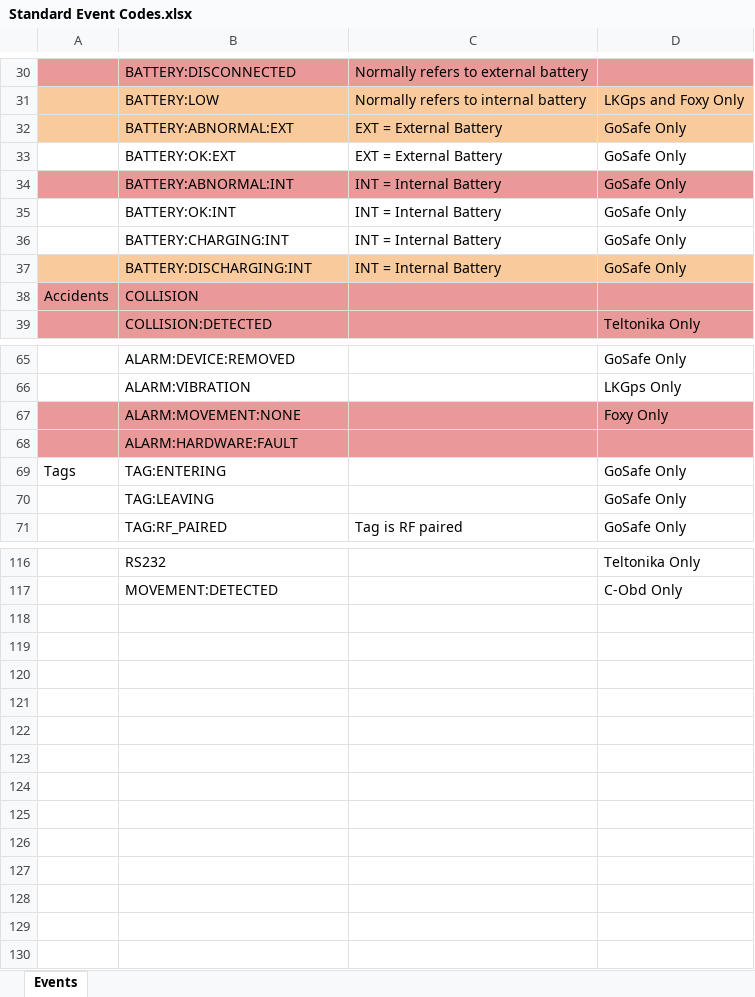
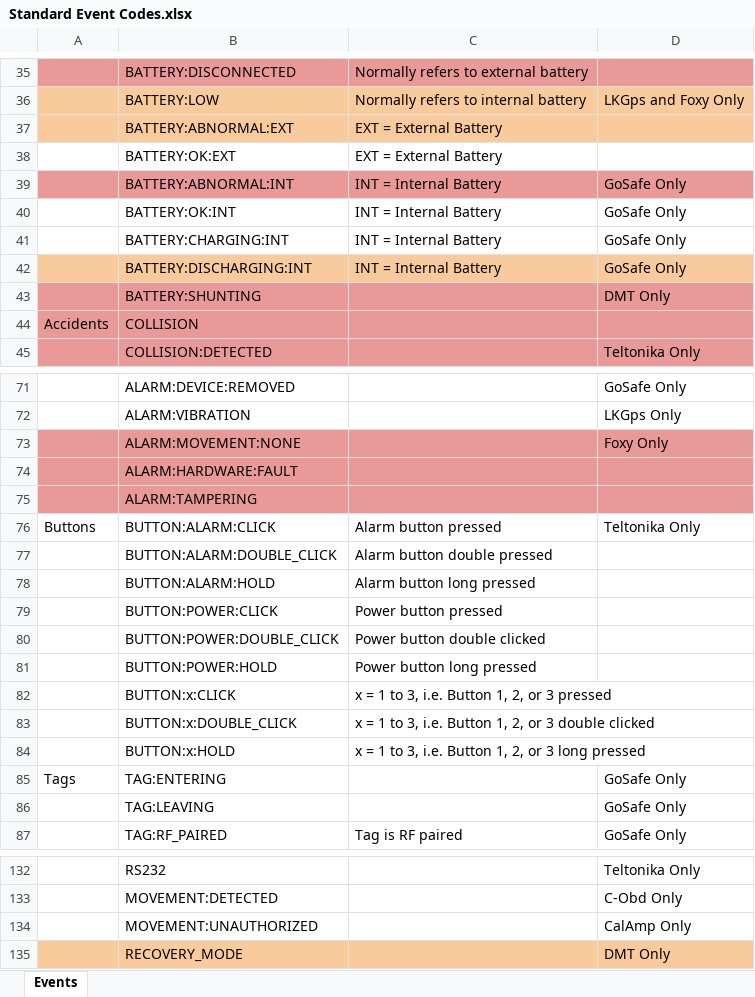
Before and after one commit to acmgroup/destinydocs, an Excel workbook: Telemetry/Standard Event Codes.xlsx, sheet Events, drawn as a sheet; only a part is shown, gaps mark what is left out; values as stored, in another font and other column widths than the file's, no borders; charts and pictures not drawn; addresses are those after the commit; the diff covers the shown part only; the diff names each change by its address in the sheet, - before the commit and + after, or states it on an @@ line.

Commit message:
Updated Standard Event Codes.

```diff
--- a/Telemetry/Standard Event Codes.xlsx (sheet Events)
+++ b/Telemetry/Standard Event Codes.xlsx (sheet Events)
-D37:D38: GoSafe Only
+D37:D38: (empty)
+row 43:  | BATTERY:SHUNTING |  | DMT Only
+row 75:  | ALARM:TAMPERING
+row 76: Buttons | BUTTON:ALARM:CLICK | Alarm button pressed | Teltonika Only
+row 77:  | BUTTON:ALARM:DOUBLE_CLICK | Alarm button double pressed
+row 78:  | BUTTON:ALARM:HOLD | Alarm button long pressed
+row 79:  | BUTTON:POWER:CLICK | Power button pressed
+row 80:  | BUTTON:POWER:DOUBLE_CLICK | Power button double clicked
+row 81:  | BUTTON:POWER:HOLD | Power button long pressed
+row 82:  | BUTTON:x:CLICK | x = 1 to 3, i.e. Button 1, 2, or 3 pressed
+row 83:  | BUTTON:x:DOUBLE_CLICK | x = 1 to 3, i.e. Button 1, 2, or 3 double clicked
+row 84:  | BUTTON:x:HOLD | x = 1 to 3, i.e. Button 1, 2, or 3 long pressed
+row 134:  | MOVEMENT:UNAUTHORIZED |  | CalAmp Only
+row 135:  | RECOVERY_MODE |  | DMT Only
```
Also changed, not shown: 5 added rows elsewhere in this sheet, 2 other files.
